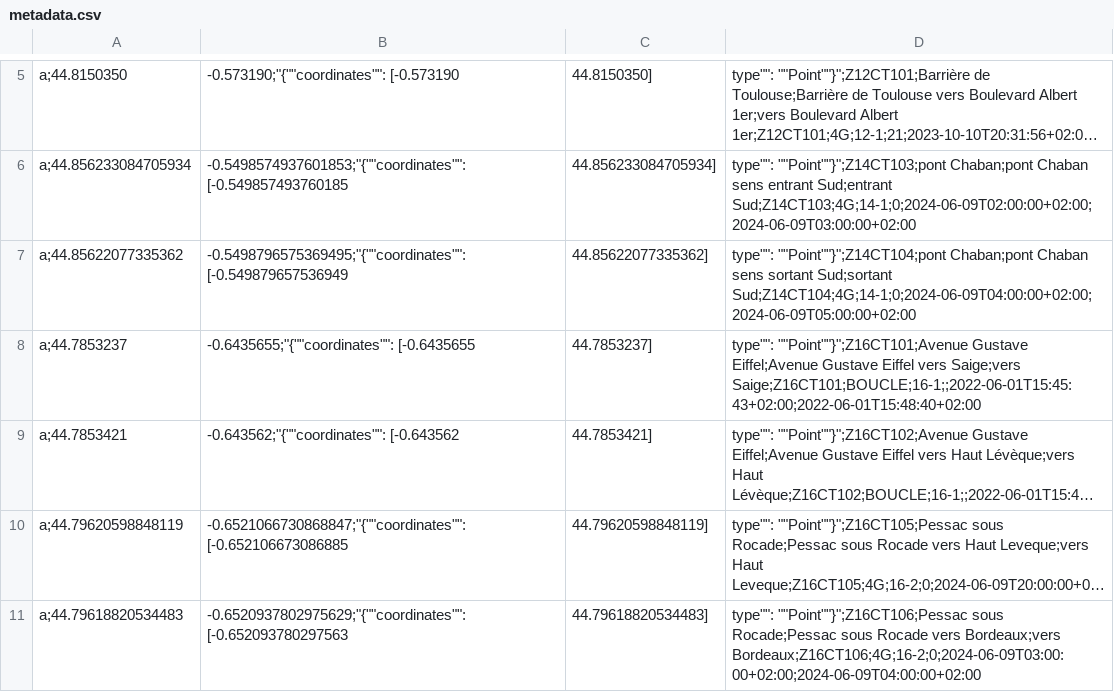
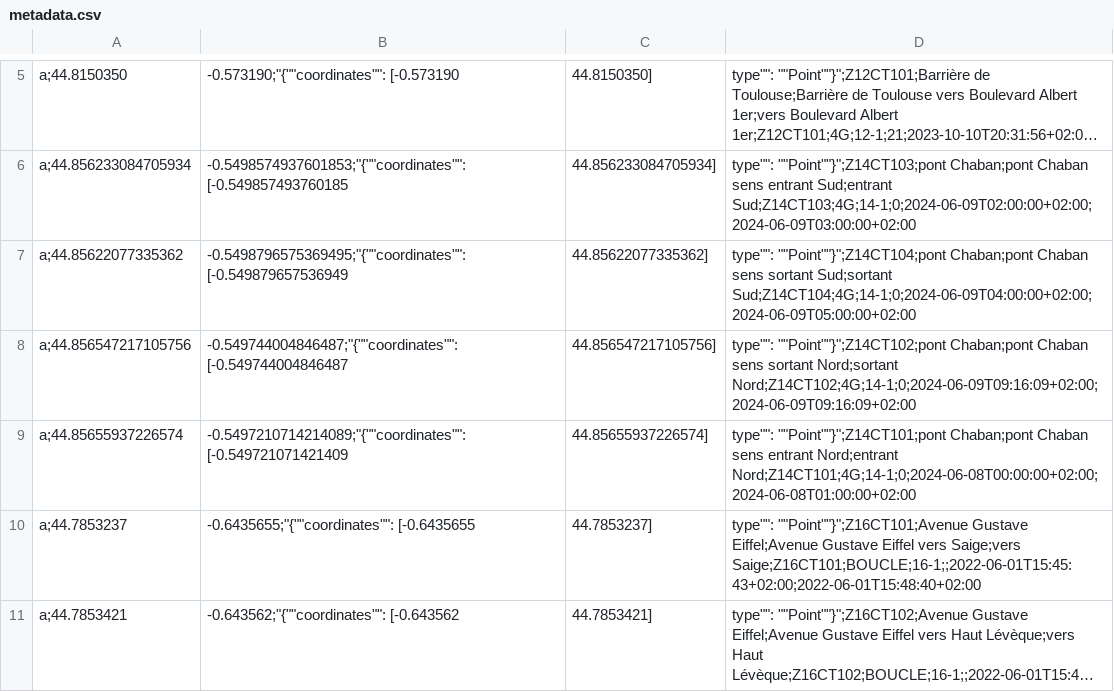
Before and after one commit to velo-cite/compteurs-velo, a CSV file: public/metadata.csv, drawn as a sheet; only a part is shown, gaps mark what is left out; the shorter side is filled out with more unchanged rows; long unchanged cells end in …; the diff names each change by its address in the sheet, - before the commit and + after, or states it on an @@ line.

Commit message:
ajout des compteurs Nord du pont Chaban

```diff
--- a/public/metadata.csv
+++ b/public/metadata.csv
+row 8: a;44.856547217105756 | -0.549744004846487;"{""coordinates"": [-0.549744004846487 | 44.856547217105756] | type"": ""Point""}";Z14CT102;pont Chaban;pont Chaban sens sortant Nord;sortant Nord;Z14CT102;4G;14-1;0;2024-06-09T09:16:09+02:00;2024-06-09T09:16:09+02:00
+row 9: a;44.85655937226574 | -0.5497210714214089;"{""coordinates"": [-0.549721071421409 | 44.85655937226574] | type"": ""Point""}";Z14CT101;pont Chaban;pont Chaban sens entrant Nord;entrant Nord;Z14CT101;4G;14-1;0;2024-06-08T00:00:00+02:00;2024-06-08T01:00:00+02:00
```
